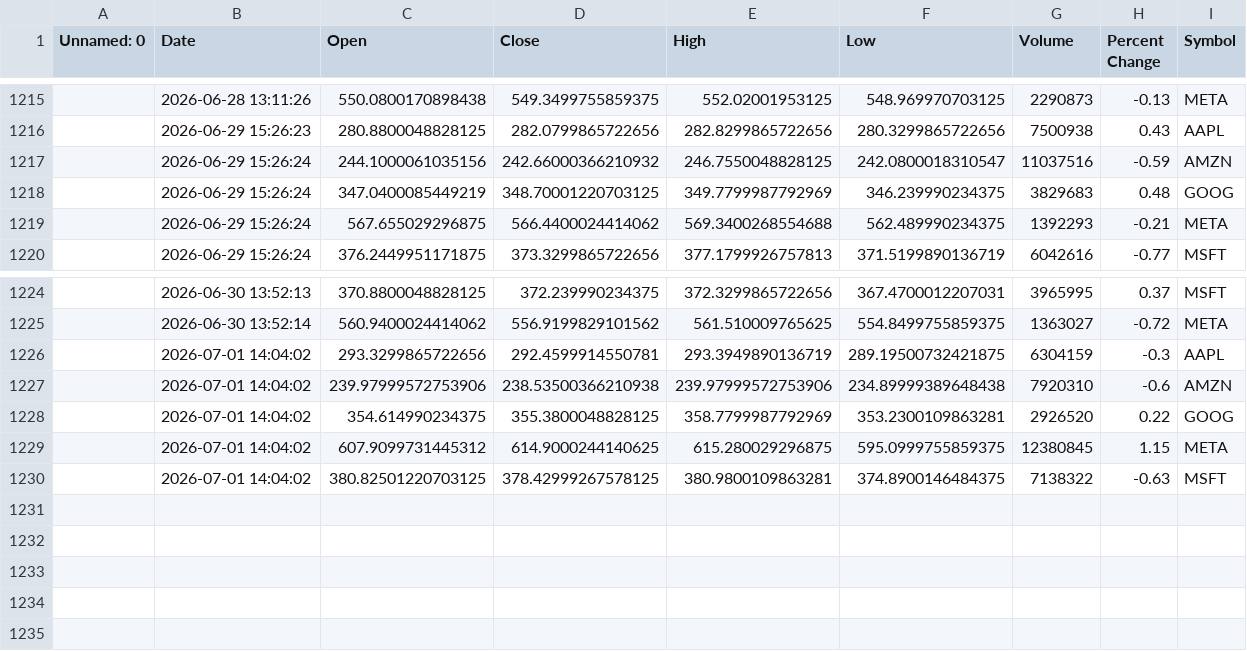
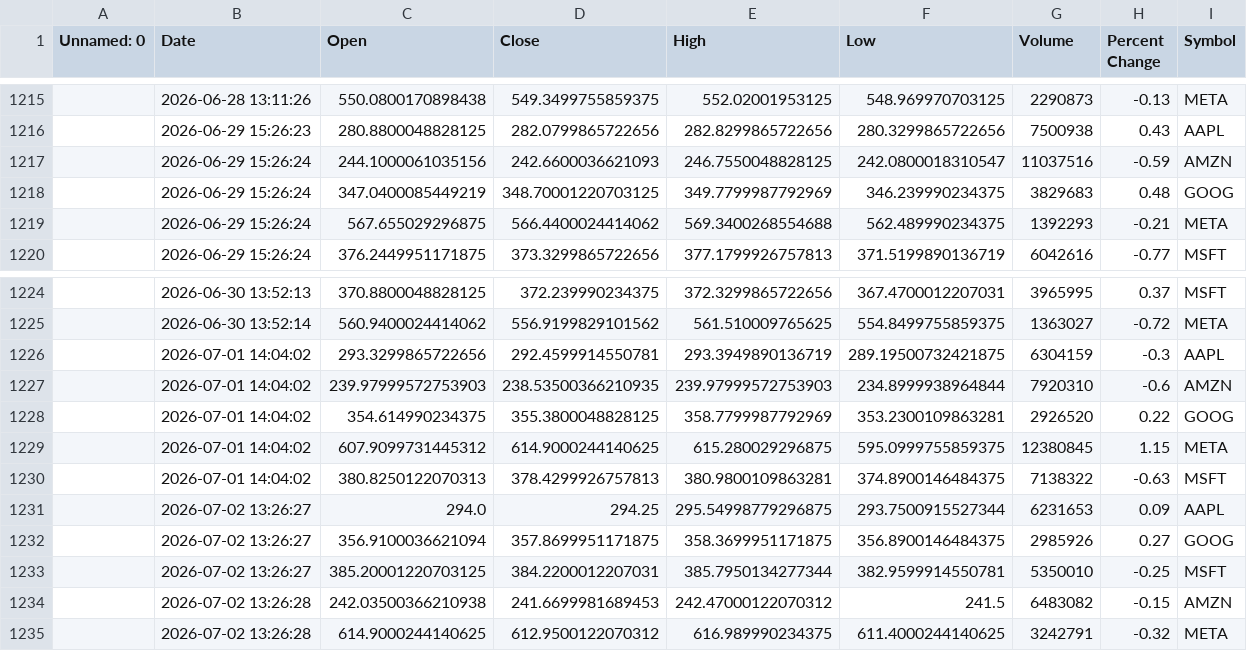
Before and after one commit to khshiptl/daily-market-insights, a CSV file: data/daily_summary.csv, drawn as a sheet; only a part is shown, gaps mark what is left out; the diff names each change by its address in the sheet, - before the commit and + after, or states it on an @@ line.

```diff
--- a/data/daily_summary.csv
+++ b/data/daily_summary.csv
-D1217 (Close): 242.66000366210932
+D1217 (Close): 242.6600036621093
-C1227 (Open): 239.97999572753906
+C1227 (Open): 239.97999572753903
-D1227 (Close): 238.53500366210938
+D1227 (Close): 238.53500366210935
-E1227 (High): 239.97999572753906
+E1227 (High): 239.97999572753903
-F1227 (Low): 234.89999389648438
+F1227 (Low): 234.8999938964844
-C1230 (Open): 380.82501220703125
+C1230 (Open): 380.8250122070313
-D1230 (Close): 378.42999267578125
+D1230 (Close): 378.4299926757813
+row 1231:  | 2026-07-02 13:26:27 | 294.0 | 294.25 | 295.54998779296875 | 293.7500915527344 | 6231653 | 0.09 | AAPL
+row 1232:  | 2026-07-02 13:26:27 | 356.9100036621094 | 357.8699951171875 | 358.3699951171875 | 356.8900146484375 | 2985926 | 0.27 | GOOG
+row 1233:  | 2026-07-02 13:26:27 | 385.20001220703125 | 384.2200012207031 | 385.7950134277344 | 382.9599914550781 | 5350010 | -0.25 | MSFT
+row 1234:  | 2026-07-02 13:26:28 | 242.03500366210938 | 241.6699981689453 | 242.47000122070312 | 241.5 | 6483082 | -0.15 | AMZN
+row 1235:  | 2026-07-02 13:26:28 | 614.9000244140625 | 612.9500122070312 | 616.989990234375 | 611.4000244140625 | 3242791 | -0.32 | META
```
